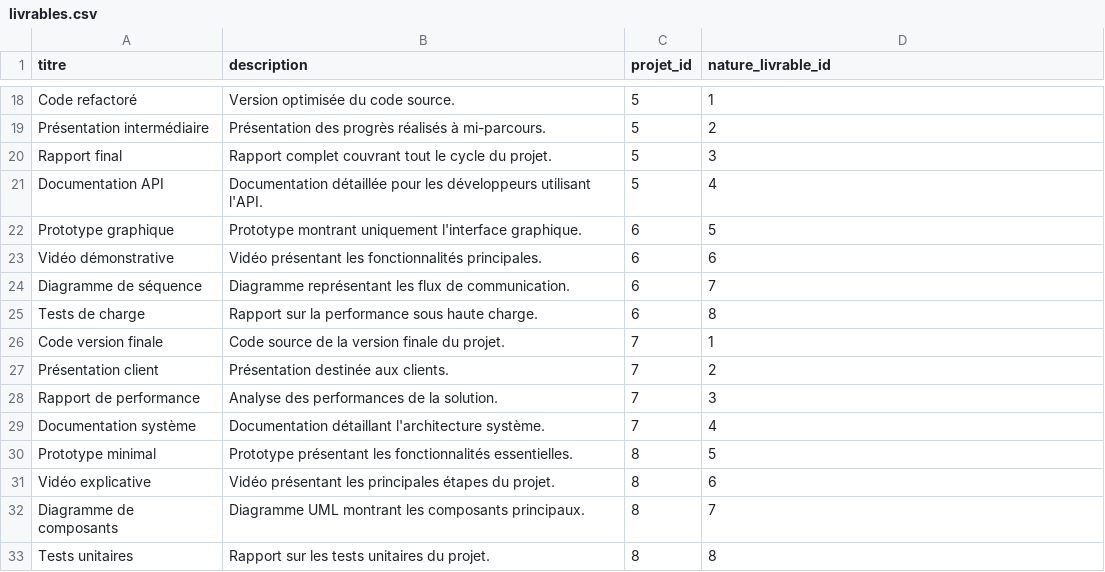
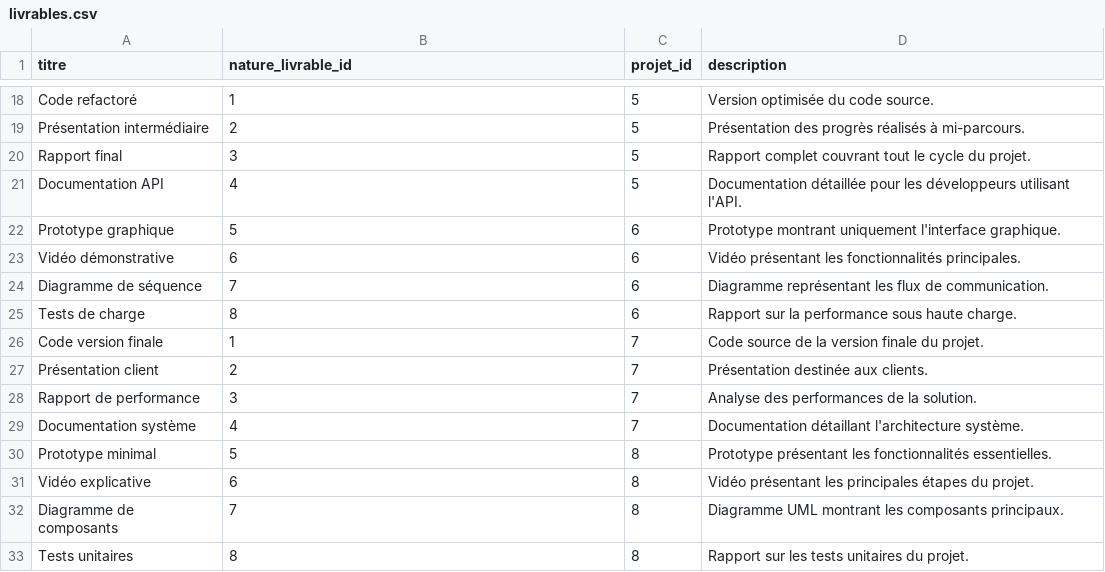
Before and after one commit to solicode-lms/app, a CSV file: modules/PkgCreationProjet/Database/data/livrables.csv, drawn as a sheet; only a part is shown, gaps mark what is left out; the diff covers the shown part only; the diff names each change by its address in the sheet, - before the commit and + after, or states it on an @@ line.

```diff
--- a/modules/PkgCreationProjet/Database/data/livrables.csv
+++ b/modules/PkgCreationProjet/Database/data/livrables.csv
-B1: description
+B1: nature_livrable_id
-D1: nature_livrable_id
+D1: description
-B18 (nature_livrable_id): Version optimisée du code source.
+B18 (nature_livrable_id): 1
-D18 (description): 1
+D18 (description): Version optimisée du code source.
-B19 (nature_livrable_id): Présentation des progrès réalisés à mi-parcours.
+B19 (nature_livrable_id): 2
-D19 (description): 2
+D19 (description): Présentation des progrès réalisés à mi-parcours.
-B20 (nature_livrable_id): Rapport complet couvrant tout le cycle du projet.
+B20 (nature_livrable_id): 3
-D20 (description): 3
+D20 (description): Rapport complet couvrant tout le cycle du projet.
-B21 (nature_livrable_id): Documentation détaillée pour les développeurs utilisant l'API.
+B21 (nature_livrable_id): 4
-D21 (description): 4
+D21 (description): Documentation détaillée pour les développeurs utilisant l'API.
-B22 (nature_livrable_id): Prototype montrant uniquement l'interface graphique.
+B22 (nature_livrable_id): 5
-D22 (description): 5
+D22 (description): Prototype montrant uniquement l'interface graphique.
-B23 (nature_livrable_id): Vidéo présentant les fonctionnalités principales.
+B23 (nature_livrable_id): 6
-D23 (description): 6
+D23 (description): Vidéo présentant les fonctionnalités principales.
-B24 (nature_livrable_id): Diagramme représentant les flux de communication.
+B24 (nature_livrable_id): 7
-D24 (description): 7
+D24 (description): Diagramme représentant les flux de communication.
-B25 (nature_livrable_id): Rapport sur la performance sous haute charge.
+B25 (nature_livrable_id): 8
-D25 (description): 8
+D25 (description): Rapport sur la performance sous haute charge.
-B26 (nature_livrable_id): Code source de la version finale du projet.
+B26 (nature_livrable_id): 1
-D26 (description): 1
+D26 (description): Code source de la version finale du projet.
-B27 (nature_livrable_id): Présentation destinée aux clients.
+B27 (nature_livrable_id): 2
-D27 (description): 2
+D27 (description): Présentation destinée aux clients.
-B28 (nature_livrable_id): Analyse des performances de la solution.
+B28 (nature_livrable_id): 3
-D28 (description): 3
+D28 (description): Analyse des performances de la solution.
-B29 (nature_livrable_id): Documentation détaillant l'architecture système.
+B29 (nature_livrable_id): 4
-D29 (description): 4
+D29 (description): Documentation détaillant l'architecture système.
-B30 (nature_livrable_id): Prototype présentant les fonctionnalités essentielles.
+B30 (nature_livrable_id): 5
-D30 (description): 5
+D30 (description): Prototype présentant les fonctionnalités essentielles.
-B31 (nature_livrable_id): Vidéo présentant les principales étapes du projet.
+B31 (nature_livrable_id): 6
-D31 (description): 6
+D31 (description): Vidéo présentant les principales étapes du projet.
-B32 (nature_livrable_id): Diagramme UML montrant les composants principaux.
+B32 (nature_livrable_id): 7
-D32 (description): 7
+D32 (description): Diagramme UML montrant les composants principaux.
-B33 (nature_livrable_id): Rapport sur les tests unitaires du projet.
+B33 (nature_livrable_id): 8
-D33 (description): 8
+D33 (description): Rapport sur les tests unitaires du projet.
```
Also changed, not shown: 48 edited cells elsewhere in this file, modules/PkgCompetences/Database/data/appreciations.csv, 31 other files.
